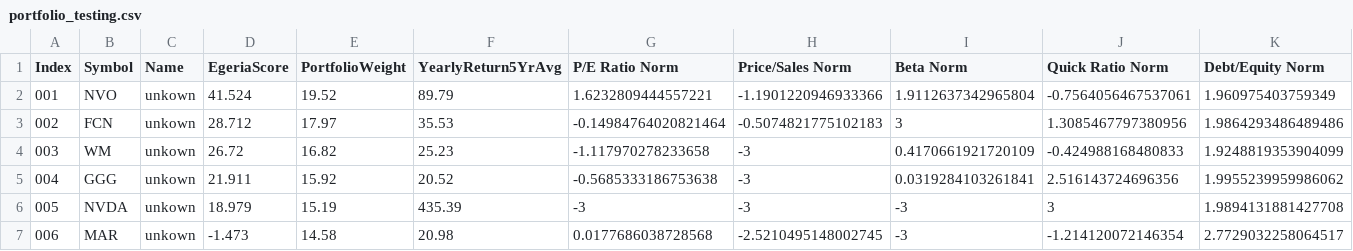
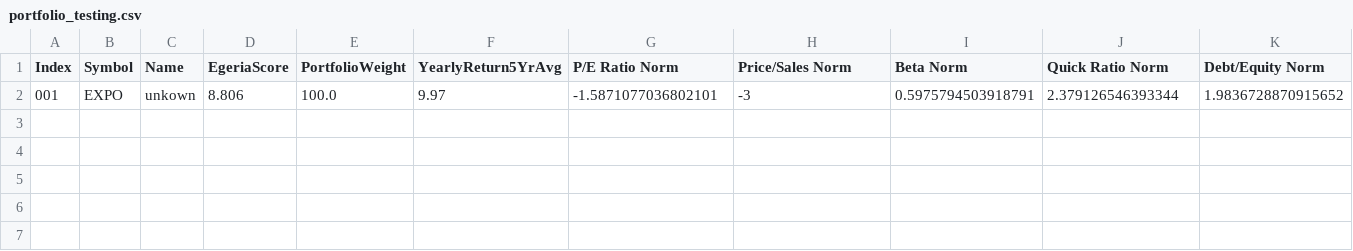
Before and after one commit to theochihaia/EgeriaCapitalOptimizer, a CSV file: src/output/portfolio_testing.csv, drawn as a sheet; only a part is shown; removed rows and columns are numbered as before the commit, all else as after; rows hold the shown columns only; the diff names each change by its address in the sheet, - before the commit and + after, or states it on an @@ line.

Commit message:
fix 10 year return

```diff
--- a/src/output/portfolio_testing.csv
+++ b/src/output/portfolio_testing.csv
-row 2: 001 | NVO | unkown | 41.524 | 19.52 | 89.79 | 1.6232809444557221 | -1.1901220946933366 | 1.9112637342965804 | -0.7564056467537061 | 1.960975403759349
-row 3: 002 | FCN | unkown | 28.712 | 17.97 | 35.53 | -0.14984764020821464 | -0.5074821775102183 | 3 | 1.3085467797380956 | 1.9864293486489486
-row 4: 003 | WM | unkown | 26.72 | 16.82 | 25.23 | -1.117970278233658 | -3 | 0.4170661921720109 | -0.424988168480833 | 1.9248819353904099
-row 5: 004 | GGG | unkown | 21.911 | 15.92 | 20.52 | -0.5685333186753638 | -3 | 0.0319284103261841 | 2.516143724696356 | 1.9955239959986062
-row 6: 005 | NVDA | unkown | 18.979 | 15.19 | 435.39 | -3 | -3 | -3 | 3 | 1.9894131881427708
-row 7: 006 | MAR | unkown | -1.473 | 14.58 | 20.98 | 0.0177686038728568 | -2.5210495148002745 | -3 | -1.214120072146354 | 2.7729032258064517
+row 2: 001 | EXPO | unkown | 8.806 | 100.0 | 9.97 | -1.5871077036802101 | -3 | 0.5975794503918791 | 2.379126546393344 | 1.9836728870915652
```
Also changed, not shown: src/output/portfolio_fid_folio_v4.csv, 5 other files.
